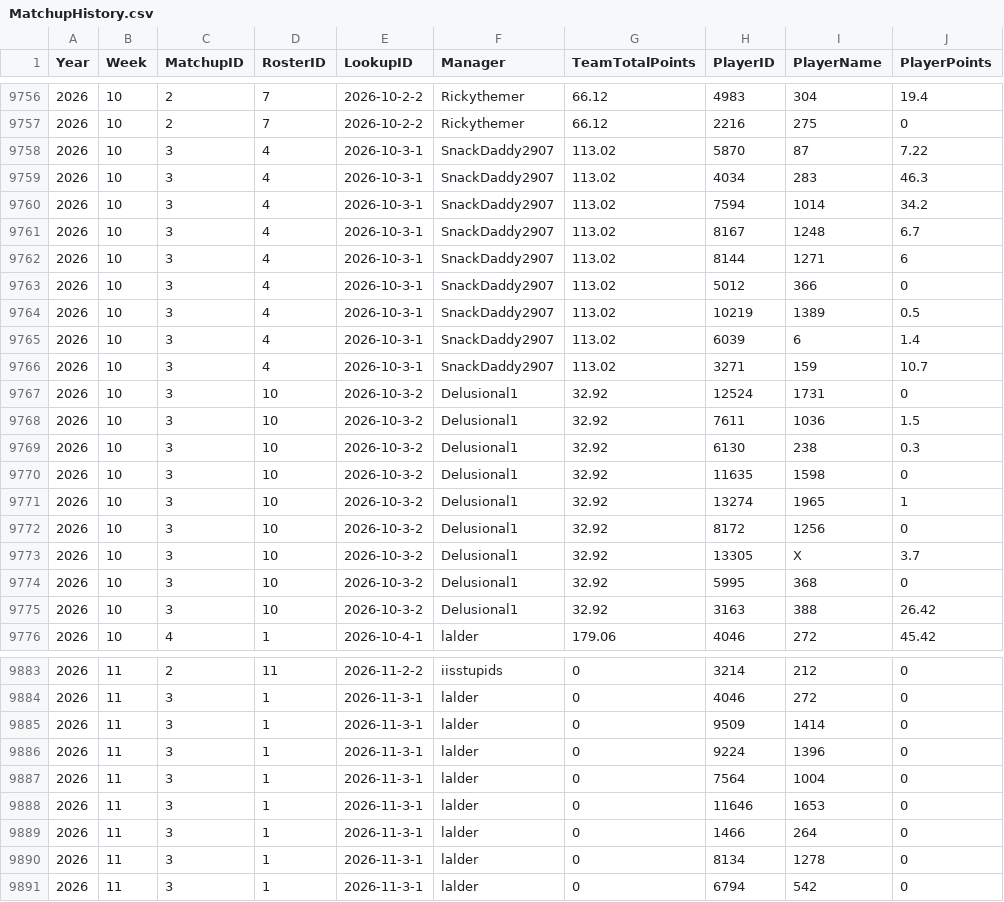
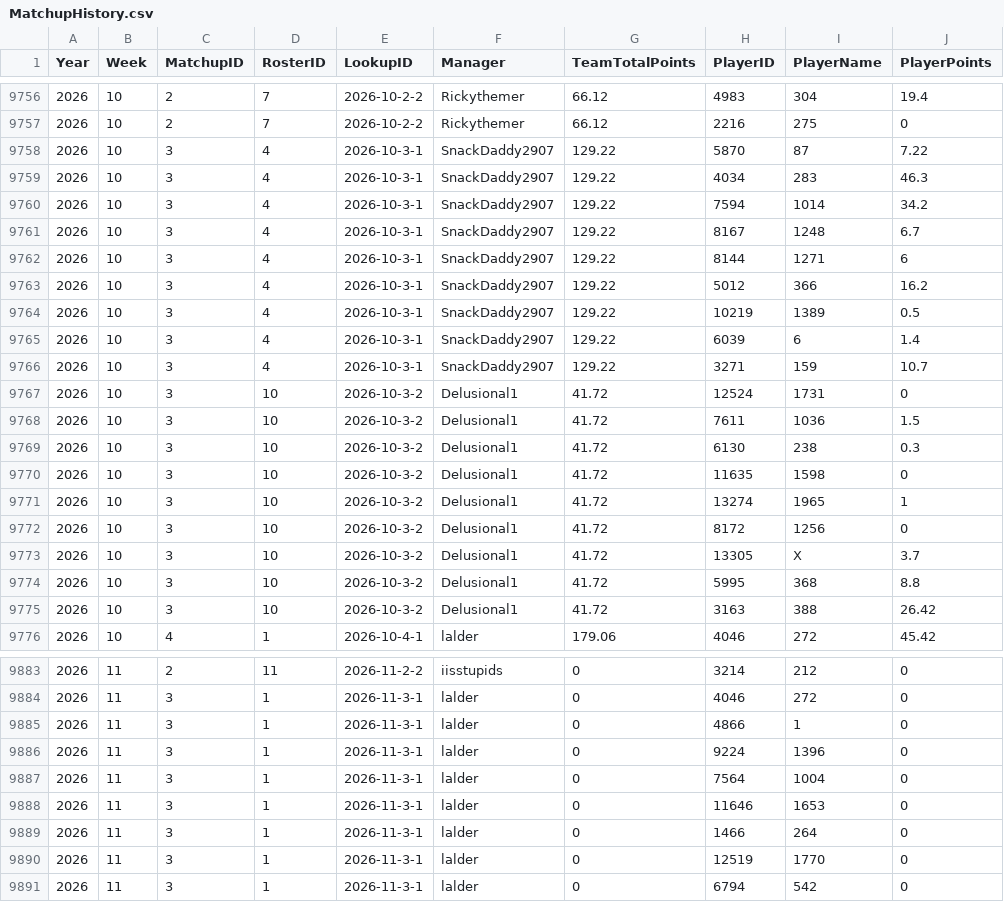
Before and after one commit to lalder95/AGS_Data, a CSV file: CSV/MatchupHistory.csv, drawn as a sheet; only a part is shown, gaps mark what is left out; the diff covers the shown part only.

Commit message:
Uploading CSV files

```diff
--- a/CSV/MatchupHistory.csv
+++ b/CSV/MatchupHistory.csv
@@ -9757,20 +9757,20 @@ Year,Week,MatchupID,RosterID,LookupID,Manager,TeamTotalPoints,PlayerID,PlayerNam
 2026,10,2,7,2026-10-2-2,Rickythemer,66.12,2216,275,0
-2026,10,3,4,2026-10-3-1,SnackDaddy2907,113.02,5870,87,7.22
-2026,10,3,4,2026-10-3-1,SnackDaddy2907,113.02,4034,283,46.3
-2026,10,3,4,2026-10-3-1,SnackDaddy2907,113.02,7594,1014,34.2
-2026,10,3,4,2026-10-3-1,SnackDaddy2907,113.02,8167,1248,6.7
-2026,10,3,4,2026-10-3-1,SnackDaddy2907,113.02,8144,1271,6
-2026,10,3,4,2026-10-3-1,SnackDaddy2907,113.02,5012,366,0
-2026,10,3,4,2026-10-3-1,SnackDaddy2907,113.02,10219,1389,0.5
-2026,10,3,4,2026-10-3-1,SnackDaddy2907,113.02,6039,6,1.4
-2026,10,3,4,2026-10-3-1,SnackDaddy2907,113.02,3271,159,10.7
-2026,10,3,10,2026-10-3-2,Delusional1,32.92,12524,1731,0
-2026,10,3,10,2026-10-3-2,Delusional1,32.92,7611,1036,1.5
-2026,10,3,10,2026-10-3-2,Delusional1,32.92,6130,238,0.3
-2026,10,3,10,2026-10-3-2,Delusional1,32.92,11635,1598,0
-2026,10,3,10,2026-10-3-2,Delusional1,32.92,13274,1965,1
-2026,10,3,10,2026-10-3-2,Delusional1,32.92,8172,1256,0
-2026,10,3,10,2026-10-3-2,Delusional1,32.92,13305,X,3.7
-2026,10,3,10,2026-10-3-2,Delusional1,32.92,5995,368,0
-2026,10,3,10,2026-10-3-2,Delusional1,32.92,3163,388,26.42
+2026,10,3,4,2026-10-3-1,SnackDaddy2907,129.22,5870,87,7.22
+2026,10,3,4,2026-10-3-1,SnackDaddy2907,129.22,4034,283,46.3
+2026,10,3,4,2026-10-3-1,SnackDaddy2907,129.22,7594,1014,34.2
+2026,10,3,4,2026-10-3-1,SnackDaddy2907,129.22,8167,1248,6.7
+2026,10,3,4,2026-10-3-1,SnackDaddy2907,129.22,8144,1271,6
+2026,10,3,4,2026-10-3-1,SnackDaddy2907,129.22,5012,366,16.2
+2026,10,3,4,2026-10-3-1,SnackDaddy2907,129.22,10219,1389,0.5
+2026,10,3,4,2026-10-3-1,SnackDaddy2907,129.22,6039,6,1.4
+2026,10,3,4,2026-10-3-1,SnackDaddy2907,129.22,3271,159,10.7
+2026,10,3,10,2026-10-3-2,Delusional1,41.72,12524,1731,0
+2026,10,3,10,2026-10-3-2,Delusional1,41.72,7611,1036,1.5
+2026,10,3,10,2026-10-3-2,Delusional1,41.72,6130,238,0.3
+2026,10,3,10,2026-10-3-2,Delusional1,41.72,11635,1598,0
+2026,10,3,10,2026-10-3-2,Delusional1,41.72,13274,1965,1
+2026,10,3,10,2026-10-3-2,Delusional1,41.72,8172,1256,0
+2026,10,3,10,2026-10-3-2,Delusional1,41.72,13305,X,3.7
+2026,10,3,10,2026-10-3-2,Delusional1,41.72,5995,368,8.8
+2026,10,3,10,2026-10-3-2,Delusional1,41.72,3163,388,26.42
 2026,10,4,1,2026-10-4-1,lalder,179.06,4046,272,45.42
@@ -9884,3 +9884,3 @@ Year,Week,MatchupID,RosterID,LookupID,Manager,TeamTotalPoints,PlayerID,PlayerNam
 2026,11,3,1,2026-11-3-1,lalder,0,4046,272,0
-2026,11,3,1,2026-11-3-1,lalder,0,9509,1414,0
+2026,11,3,1,2026-11-3-1,lalder,0,4866,1,0
 2026,11,3,1,2026-11-3-1,lalder,0,9224,1396,0
@@ -9889,3 +9889,3 @@ Year,Week,MatchupID,RosterID,LookupID,Manager,TeamTotalPoints,PlayerID,PlayerNam
 2026,11,3,1,2026-11-3-1,lalder,0,1466,264,0
-2026,11,3,1,2026-11-3-1,lalder,0,8134,1278,0
+2026,11,3,1,2026-11-3-1,lalder,0,12519,1770,0
 2026,11,3,1,2026-11-3-1,lalder,0,6794,542,0
```
Also changed, not shown: 69 edited cells elsewhere in this file.
